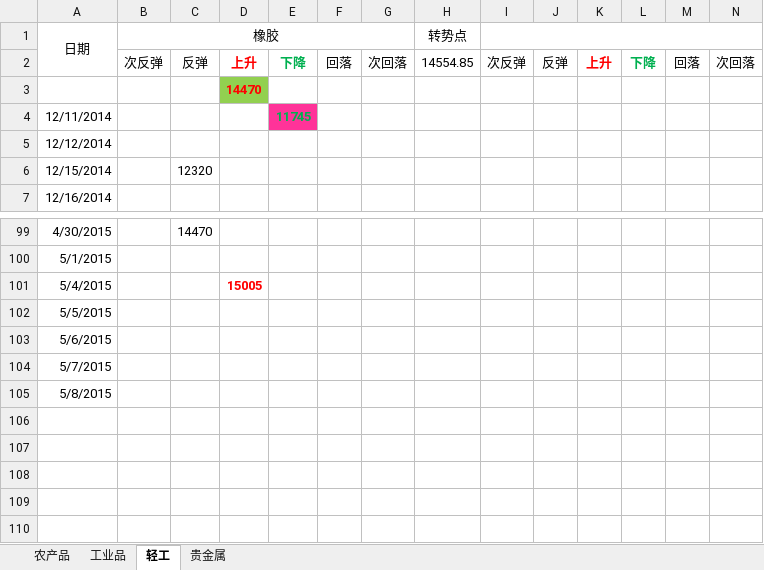
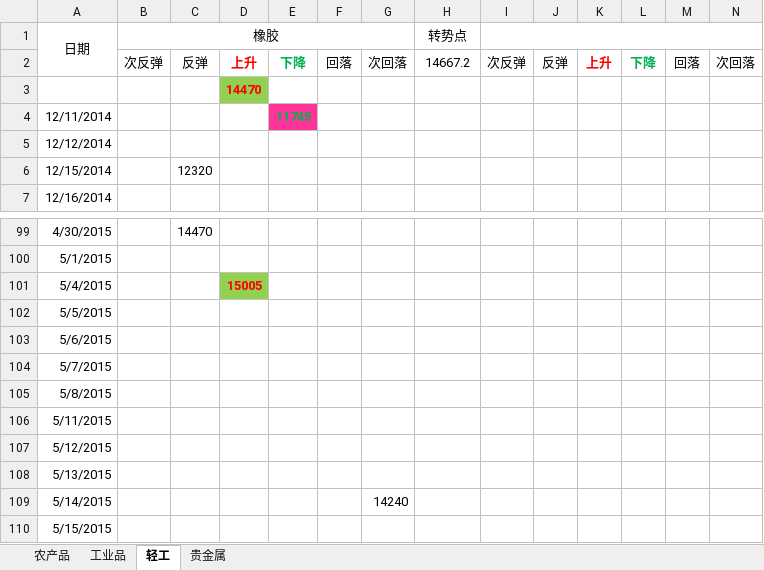
Before and after one commit to foreversand/commodity, an Excel workbook: future.xlsx, sheet 轻工, drawn as a sheet; only a part is shown, gaps mark what is left out; values as stored, in another font and other column widths than the file's, no borders; conditional formats not drawn; the diff names each change by its address in the sheet, - before the commit and + after, or states it on an @@ line.

```diff
--- a/future.xlsx (sheet 轻工)
+++ b/future.xlsx (sheet 轻工)
-H2 (转势点): 14554.85
+H2 (转势点): 14667.2
-D101 fill: none
+D101 fill: #92D050
+row 106: 5/11/2015
+row 107: 5/12/2015
+row 108: 5/13/2015
+row 109: 5/14/2015 |  |  |  |  |  | 14240
+row 110: 5/15/2015
```
Also changed, not shown: sheet 贵金属, sheet 工业品, sheet 农产品.
